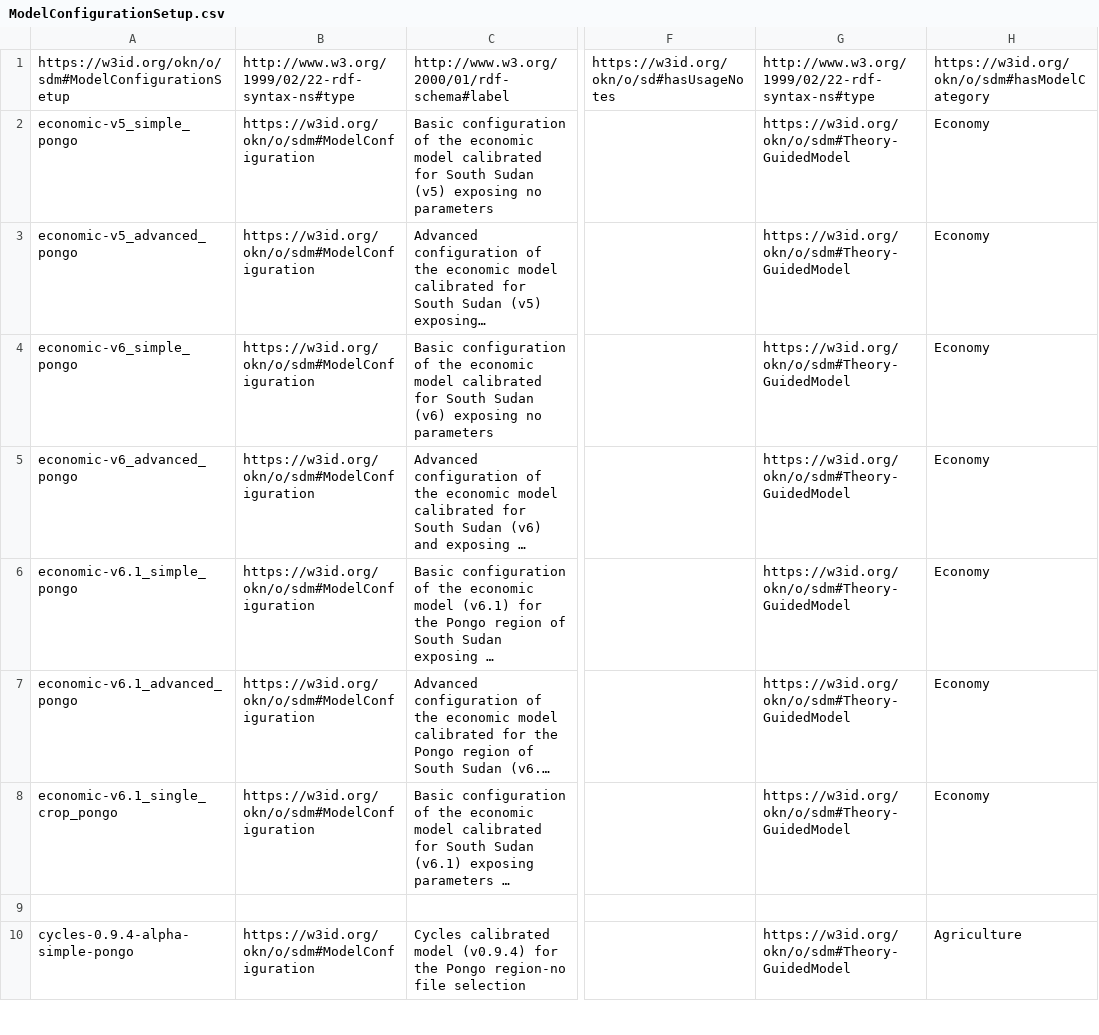
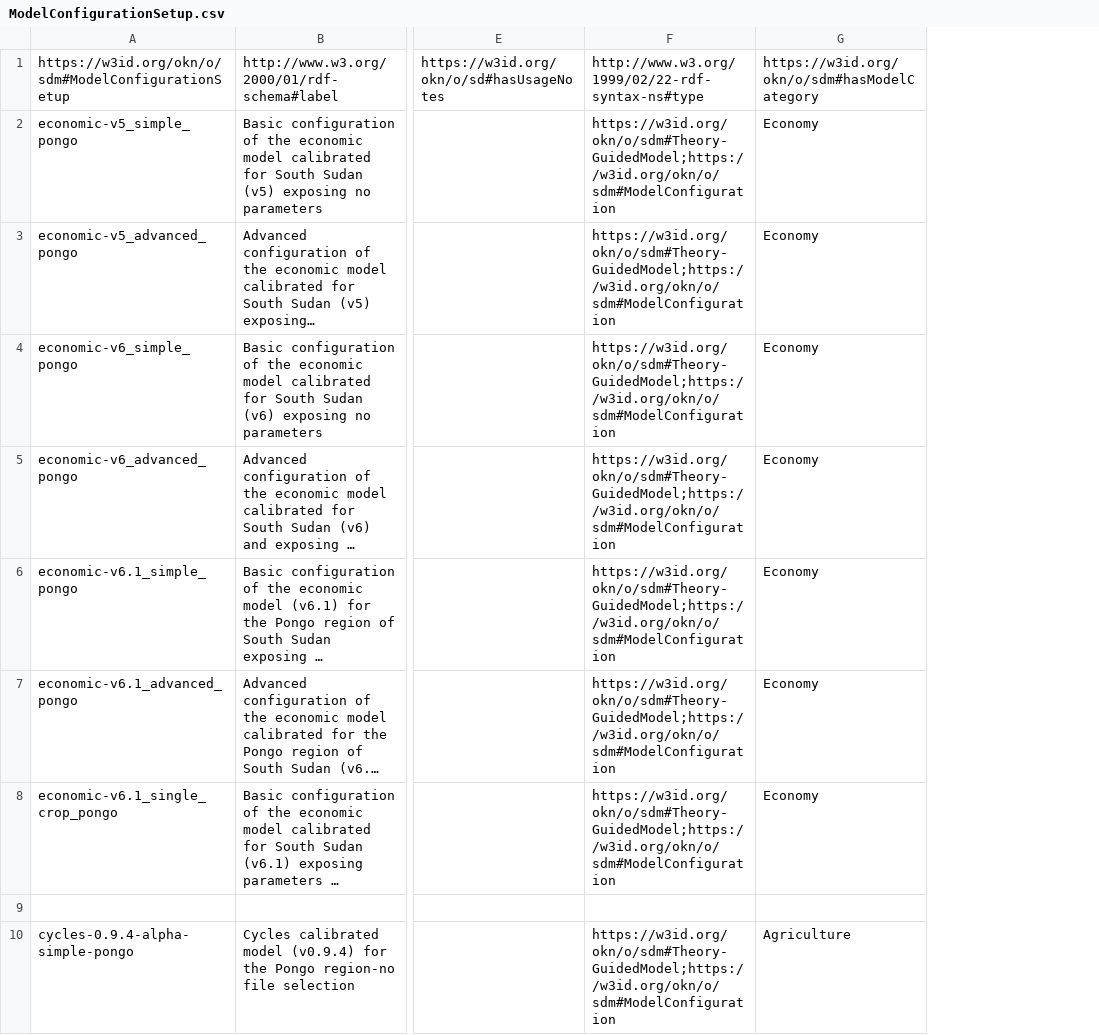
Before and after one commit to mintproject/ModelCatalog, a CSV file: Data/ModelConfigurationSetup.csv, drawn as a sheet; only a part is shown, gaps mark what is left out; long unchanged cells end in …; removed rows and columns are numbered as before the commit, all else as after; the diff covers the shown part only; the diff names each change by its address in the sheet, - before the commit and + after, or states it on an @@ line.

Commit message:
typos and bad connections

```diff
--- a/Data/ModelConfigurationSetup.csv
+++ b/Data/ModelConfigurationSetup.csv
-column B, rows 1-10: http://www.w3.org/1999/02/22-rdf-syntax-ns#type | https://w3id.org/okn/o/sdm#ModelConfiguration | https://w3id.org/okn/o/sdm#ModelConfiguration | https://w3id.org/okn/o/sdm#ModelConfiguration | https://w3id.org/okn/o/sdm#ModelConfiguration | https://w3id.org/okn/o/sdm#ModelConfiguration | https://w3id.org/okn/o/sdm#ModelConfiguration | https://w3id.org/okn/o/sdm#ModelConfiguration |  | https://w3id.org/okn/o/sdm#ModelConfiguration
-column G, rows 1-10: http://www.w3.org/1999/02/22-rdf-syntax-ns#type | https://w3id.org/okn/o/sdm#Theory-GuidedModel | https://w3id.org/okn/o/sdm#Theory-GuidedModel | https://w3id.org/okn/o/sdm#Theory-GuidedModel | https://w3id.org/okn/o/sdm#Theory-GuidedModel | https://w3id.org/okn/o/sdm#Theory-GuidedModel | https://w3id.org/okn/o/sdm#Theory-GuidedModel | https://w3id.org/okn/o/sdm#Theory-GuidedModel |  | https://w3id.org/okn/o/sdm#Theory-GuidedModel
+column F, rows 1-10: http://www.w3.org/1999/02/22-rdf-syntax-ns#type | https://w3id.org/okn/o/sdm#Theory-GuidedModel;https://w3id.org/okn/o/sdm#ModelConfiguration | https://w3id.org/okn/o/sdm#Theory-GuidedModel;https://w3id.org/okn/o/sdm#ModelConfiguration | https://w3id.org/okn/o/sdm#Theory-GuidedModel;https://w3id.org/okn/o/sdm#ModelConfiguration | https://w3id.org/okn/o/sdm#Theory-GuidedModel;https://w3id.org/okn/o/sdm#ModelConfiguration | https://w3id.org/okn/o/sdm#Theory-GuidedModel;https://w3id.org/okn/o/sdm#ModelConfiguration | https://w3id.org/okn/o/sdm#Theory-GuidedModel;https://w3id.org/okn/o/sdm#ModelConfiguration | https://w3id.org/okn/o/sdm#Theory-GuidedModel;https://w3id.org/okn/o/sdm#ModelConfiguration |  | https://w3id.org/okn/o/sdm#Theory-GuidedModel;https://w3id.org/okn/o/sdm#ModelConfiguration
```
Also changed, not shown: 4 edited cells elsewhere in this file, Data/Parameter.csv.
